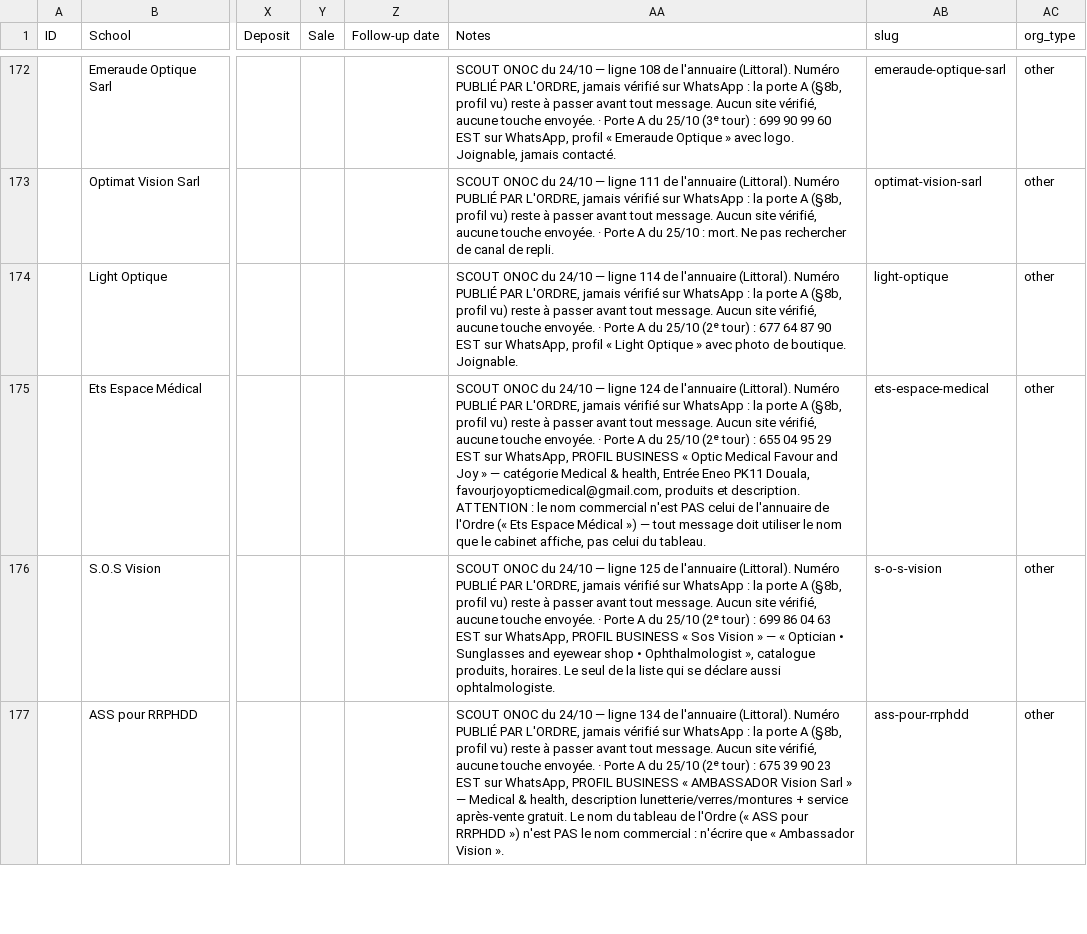
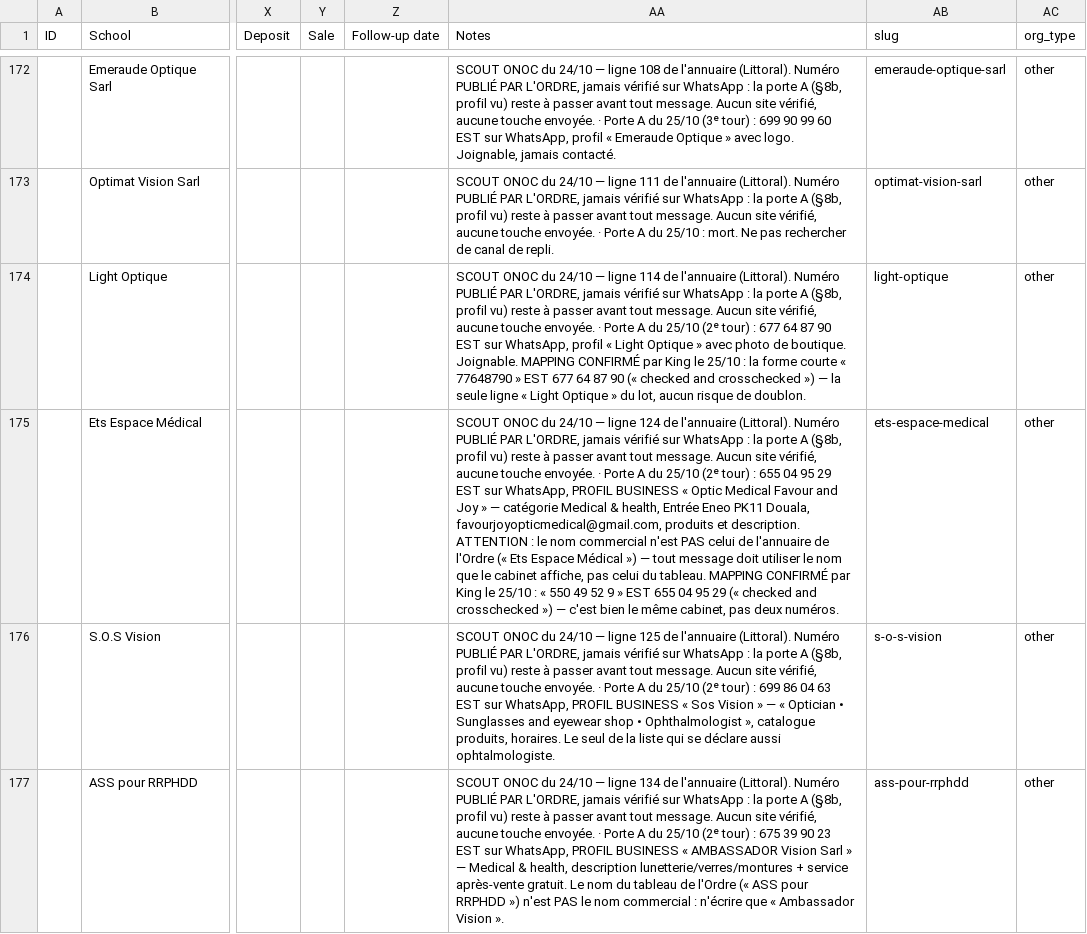
Before and after one commit to AKWOKING/AMK, a CSV file: leads/CRM.csv, drawn as a sheet; only a part is shown, gaps mark what is left out; the diff names each change by its address in the sheet, - before the commit and + after, or states it on an @@ line.

Commit message:
Message v8 : le site est le produit, la fiche Google un bonus conditionnel ; « ce que la fiche laisse filer » interdit par la porte ; mapping confirmé ; étape 0 vérifiable
Co-authored-by: arena-agent <297053741+arena-agent@users.noreply.github.com>

```diff
--- a/leads/CRM.csv
+++ b/leads/CRM.csv
-AA174 (Notes): …boutique. Joignable.
+AA174 (Notes): …boutique. Joignable. MAPPING CONFIRMÉ par King le 25/10 : la forme courte « 77648790 » EST 677 64 87 90 (« checked and crosschecked ») — la seule ligne « Light Optique » du lot, aucun risque de doublon.
-AA175 (Notes): …du tableau.
+AA175 (Notes): …du tableau. MAPPING CONFIRMÉ par King le 25/10 : « 550 49 52 9 » EST 655 04 95 29 (« checked and crosschecked ») — c'est bien le même cabinet, pas deux numéros.
```
Also changed, not shown: 17 other files.
